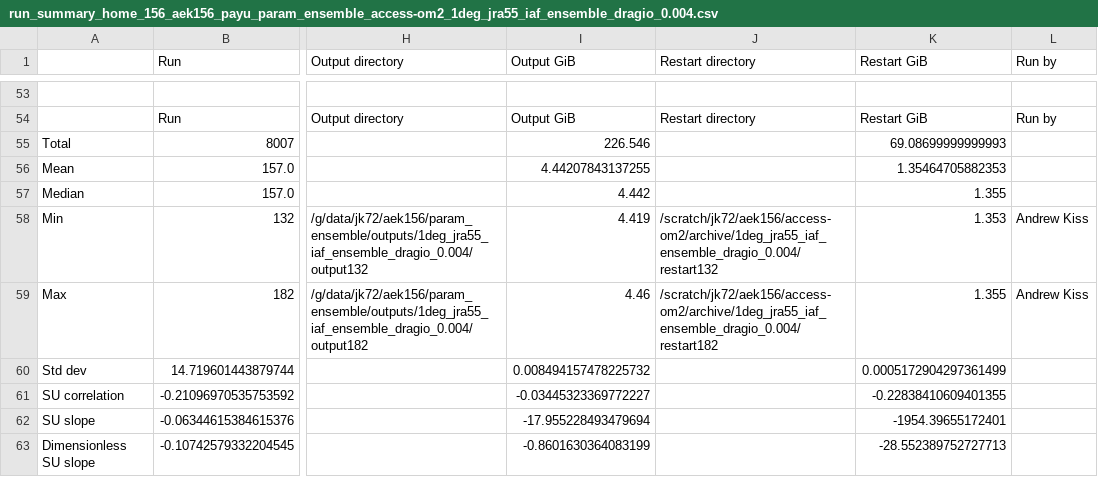
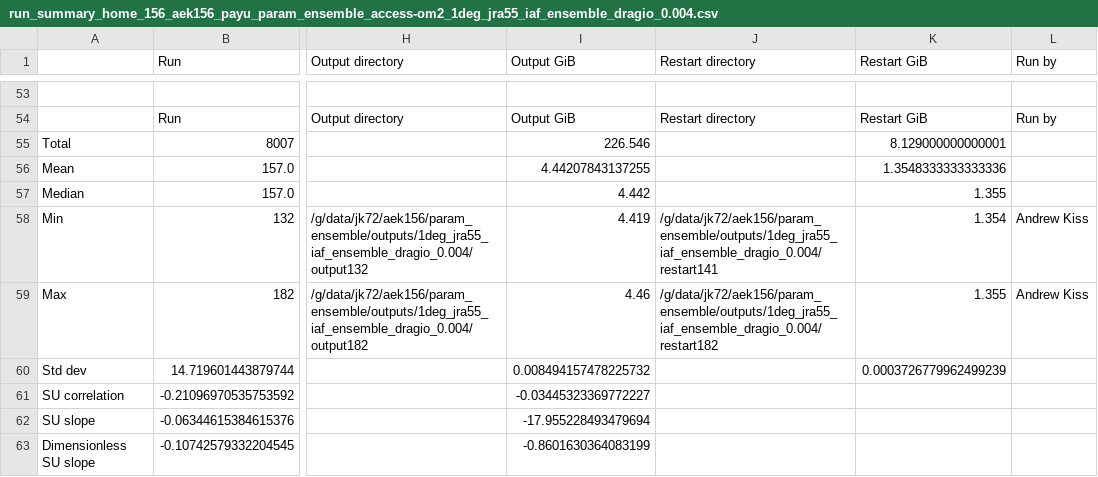
Before and after one commit to aekiss/1deg_jra55_iaf, a CSV file: run_summary_home_156_aek156_payu_param_ensemble_access-om2_1deg_jra55_iaf_ensemble_dragio_0.004.csv, drawn as a sheet; only a part is shown, gaps mark what is left out; the diff covers the shown part only; the diff names each change by its address in the sheet, - before the commit and + after, or states it on an @@ line.

```diff
--- a/run_summary_home_156_aek156_payu_param_ensemble_access-om2_1deg_jra55_iaf_ensemble_dragio_0.004.csv
+++ b/run_summary_home_156_aek156_payu_param_ensemble_access-om2_1deg_jra55_iaf_ensemble_dragio_0.004.csv
-K55 (Restart GiB): 69.08699999999993
+K55 (Restart GiB): 8.129000000000001
-K56 (Restart GiB): 1.35464705882353
+K56 (Restart GiB): 1.3548333333333336
-J58 (Restart directory): /scratch/jk72/aek156/access-om2/archive/1deg_jra55_iaf_ensemble_dragio_0.004/restart132
+J58 (Restart directory): /g/data/jk72/aek156/param_ensemble/outputs/1deg_jra55_iaf_ensemble_dragio_0.004/restart141
-K58 (Restart GiB): 1.353
+K58 (Restart GiB): 1.354
-J59 (Restart directory): /scratch/jk72/aek156/access-om2/archive/1deg_jra55_iaf_ensemble_dragio_0.004/restart182
+J59 (Restart directory): /g/data/jk72/aek156/param_ensemble/outputs/1deg_jra55_iaf_ensemble_dragio_0.004/restart182
-K60 (Restart GiB): 0.0005172904297361499
+K60 (Restart GiB): 0.0003726779962499239
-K61 (Restart GiB): -0.22838410609401355
+K61 (Restart GiB): (empty)
-K62 (Restart GiB): -1954.39655172401
+K62 (Restart GiB): (empty)
-K63 (Restart GiB): -28.552389752727713
+K63 (Restart GiB): (empty)
```
Also changed, not shown: 96 edited cells elsewhere in this file.
